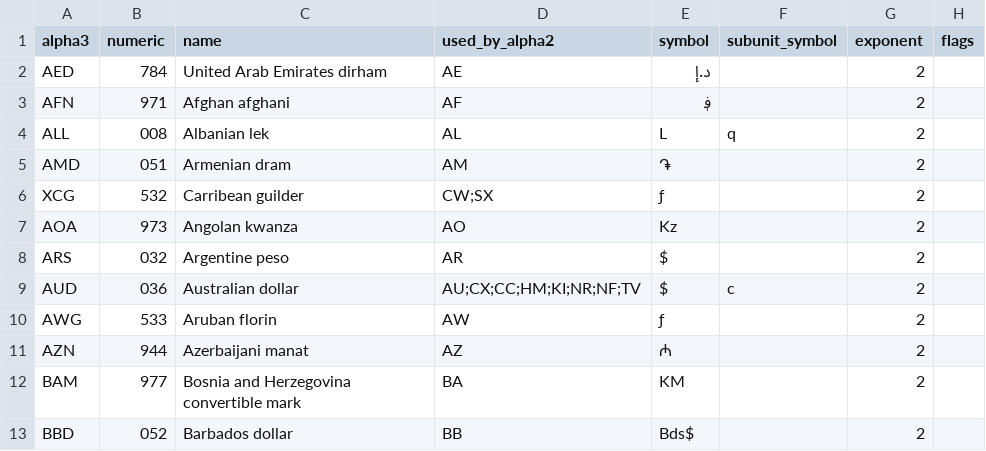
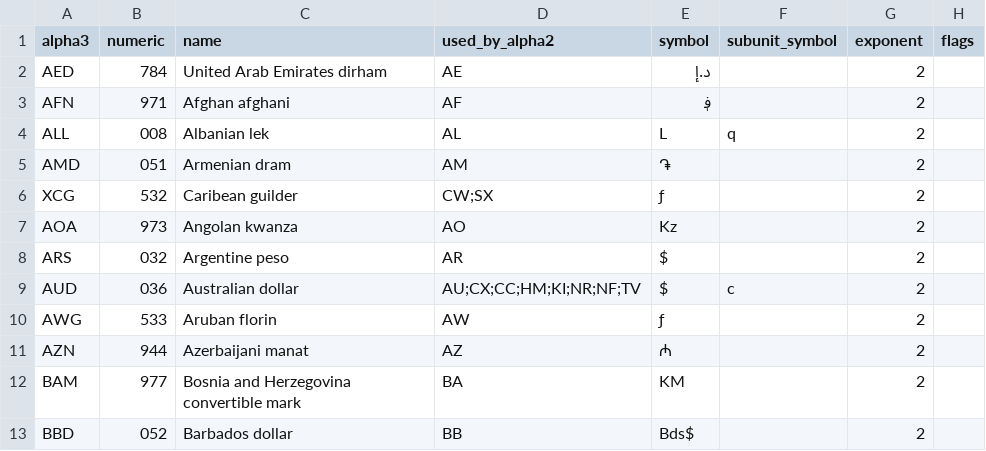
Before and after one commit to zbrox/iso_currency, a TSV file: isodata.tsv, drawn as a sheet; only a part is shown.

Commit message:
fix: fix a typo in a currency name

```diff
--- a/isodata.tsv
+++ b/isodata.tsv
@@ -5,3 +5,3 @@ ALL	008	Albanian lek	AL	L	q	2
 AMD	051	Armenian dram	AM	֏		2	
-XCG	532	Carribean guilder	CW;SX	ƒ		2	
+XCG	532	Caribean guilder	CW;SX	ƒ		2	
 AOA	973	Angolan kwanza	AO	Kz		2	
```
